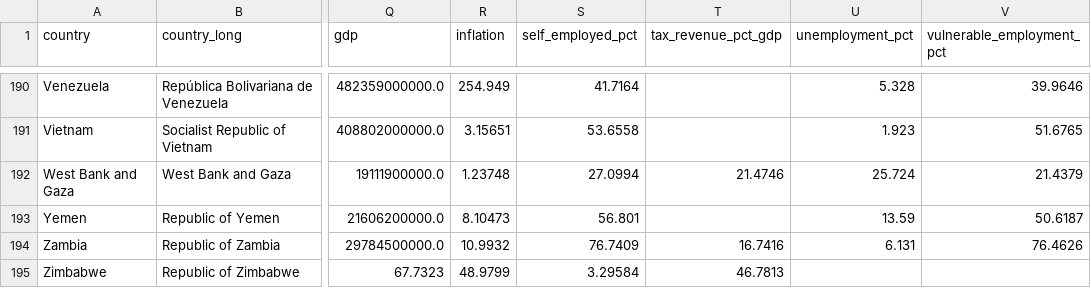
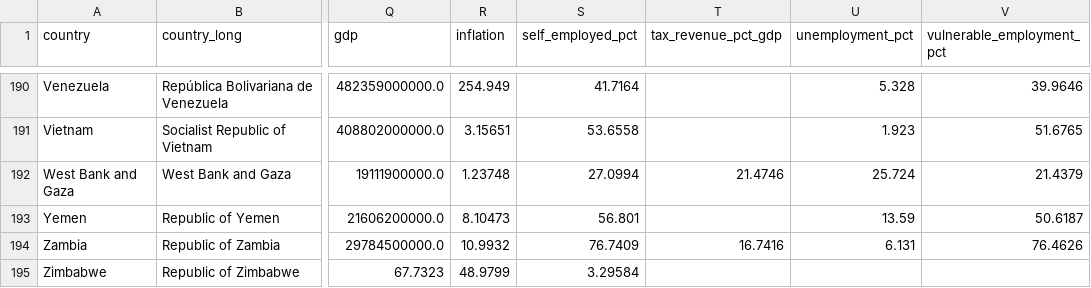
Before and after one commit to shivamdevraj02/Panda, a CSV file: Countries.csv, drawn as a sheet; only a part is shown, gaps mark what is left out; the diff names each change by its address in the sheet, - before the commit and + after, or states it on an @@ line.

Commit message:
Fix formatting issue in Zimbabwe entry in Countries.csv

```diff
--- a/Countries.csv
+++ b/Countries.csv
-T195 (tax_revenue_pct_gdp): 46.7813
+T195 (tax_revenue_pct_gdp): (empty)
```
